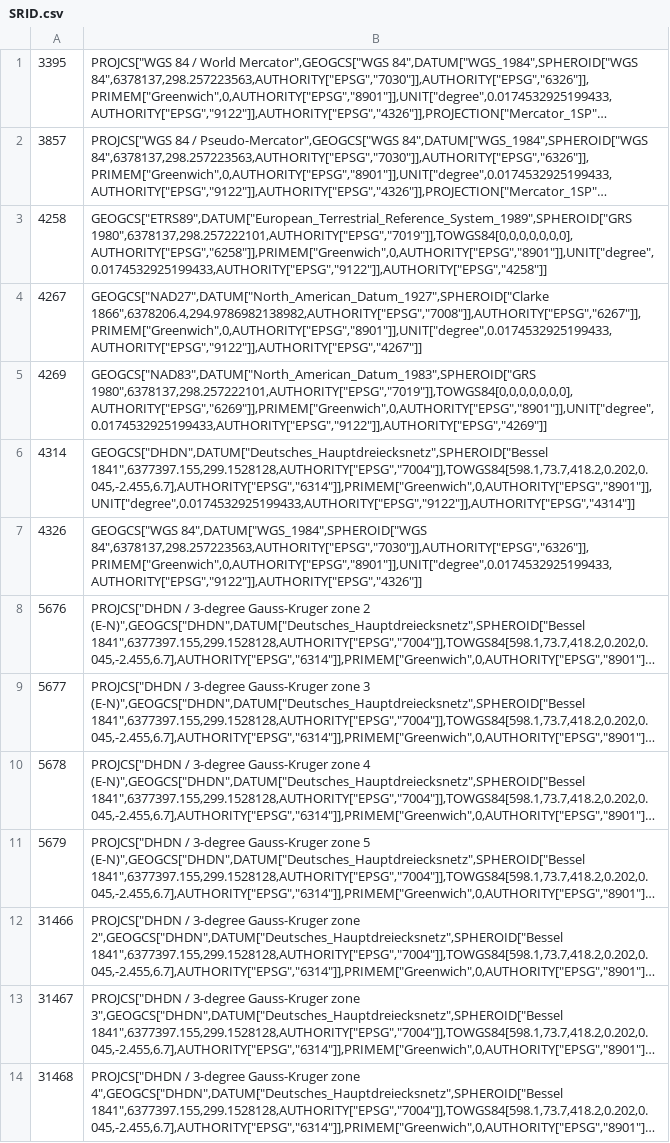
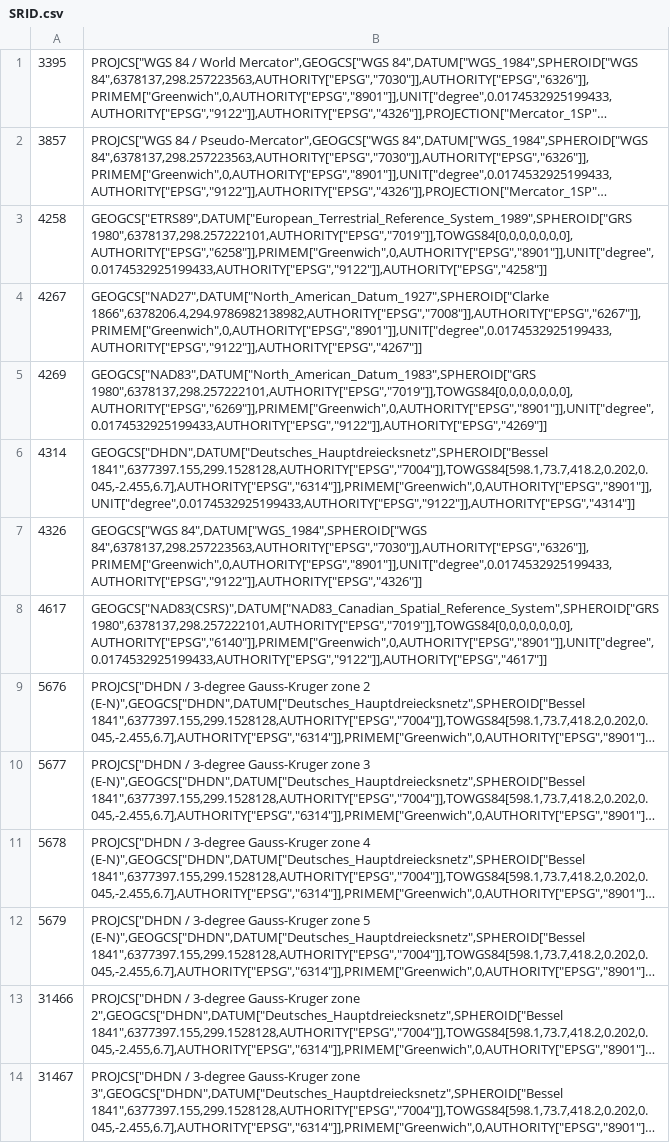
Before and after one commit to wo80/NTv2, a CSV file: ProjNet.NTv2.Tests/SRID.csv, drawn as a sheet; only a part is shown; the shorter side is filled out with more unchanged rows; long unchanged cells end in …; the diff names each change by its address in the sheet, - before the commit and + after, or states it on an @@ line.

```diff
--- a/ProjNet.NTv2.Tests/SRID.csv
+++ b/ProjNet.NTv2.Tests/SRID.csv
+row 8: 4617 | GEOGCS["NAD83(CSRS)",DATUM["NAD83_Canadian_Spatial_Reference_System",SPHEROID["GRS 1980",6378137,298.257222101,AUTHORITY["EPSG","7019"]],TOWGS84[0,0,0,0,0,0,0],AUTHORITY["EPSG","6140"]],PRIMEM["Greenwich",0,AUTHORITY["EPSG","8901"]],UNIT["degree",0.0174532925199433,AUTHORITY["EPSG","9122"]],AUTHORITY["EPSG","4617"]]
```
Also changed, not shown: 2 other files.
